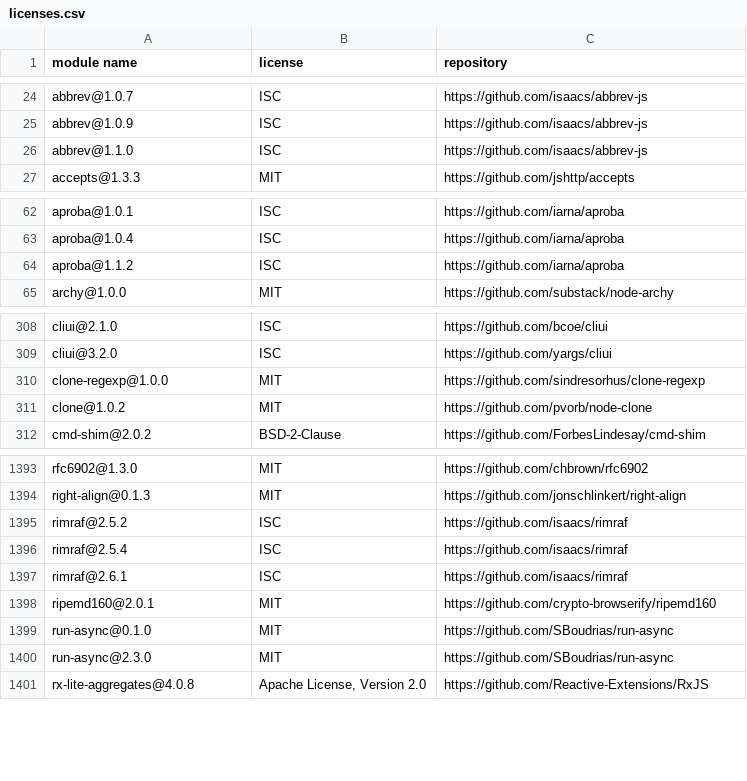
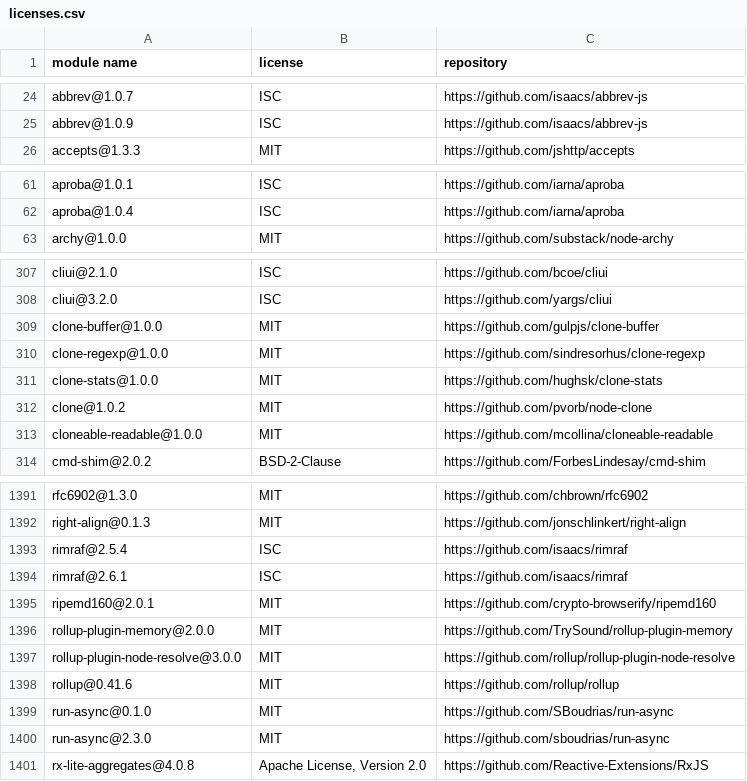
Before and after one commit to MCS-Lite/mcs-lite, a CSV file: docs/licenses.csv, drawn as a sheet; only a part is shown, gaps mark what is left out; the diff covers the shown part only.

```diff
--- a/docs/licenses.csv
+++ b/docs/licenses.csv
@@ -25,3 +25,2 @@
 "abbrev@1.0.9","ISC","https://github.com/isaacs/abbrev-js"
-"abbrev@1.1.0","ISC","https://github.com/isaacs/abbrev-js"
 "accepts@1.3.3","MIT","https://github.com/jshttp/accepts"
@@ -63,3 +62,2 @@
 "aproba@1.0.4","ISC","https://github.com/iarna/aproba"
-"aproba@1.1.2","ISC","https://github.com/iarna/aproba"
 "archy@1.0.0","MIT","https://github.com/substack/node-archy"
@@ -309,4 +308,7 @@
 "cliui@3.2.0","ISC","https://github.com/yargs/cliui"
+"clone-buffer@1.0.0","MIT","https://github.com/gulpjs/clone-buffer"
 "clone-regexp@1.0.0","MIT","https://github.com/sindresorhus/clone-regexp"
+"clone-stats@1.0.0","MIT","https://github.com/hughsk/clone-stats"
 "clone@1.0.2","MIT","https://github.com/pvorb/node-clone"
+"cloneable-readable@1.0.0","MIT","https://github.com/mcollina/cloneable-readable"
 "cmd-shim@2.0.2","BSD-2-Clause","https://github.com/ForbesLindesay/cmd-shim"
@@ -1394,3 +1392,2 @@
 "right-align@0.1.3","MIT","https://github.com/jonschlinkert/right-align"
-"rimraf@2.5.2","ISC","https://github.com/isaacs/rimraf"
 "rimraf@2.5.4","ISC","https://github.com/isaacs/rimraf"
@@ -1398,4 +1395,7 @@
 "ripemd160@2.0.1","MIT","https://github.com/crypto-browserify/ripemd160"
+"rollup-plugin-memory@2.0.0","MIT","https://github.com/TrySound/rollup-plugin-memory"
+"rollup-plugin-node-resolve@3.0.0","MIT","https://github.com/rollup/rollup-plugin-node-resolve"
+"rollup@0.41.6","MIT","https://github.com/rollup/rollup"
 "run-async@0.1.0","MIT","https://github.com/SBoudrias/run-async"
-"run-async@2.3.0","MIT","https://github.com/SBoudrias/run-async"
+"run-async@2.3.0","MIT","https://github.com/sboudrias/run-async"
 "rx-lite-aggregates@4.0.8","Apache License, Version 2.0","https://github.com/Reactive-Extensions/RxJS"
```
Also changed, not shown: 7 added rows, 8 removed rows and 13 edited cells elsewhere in this file, 15 other files.
